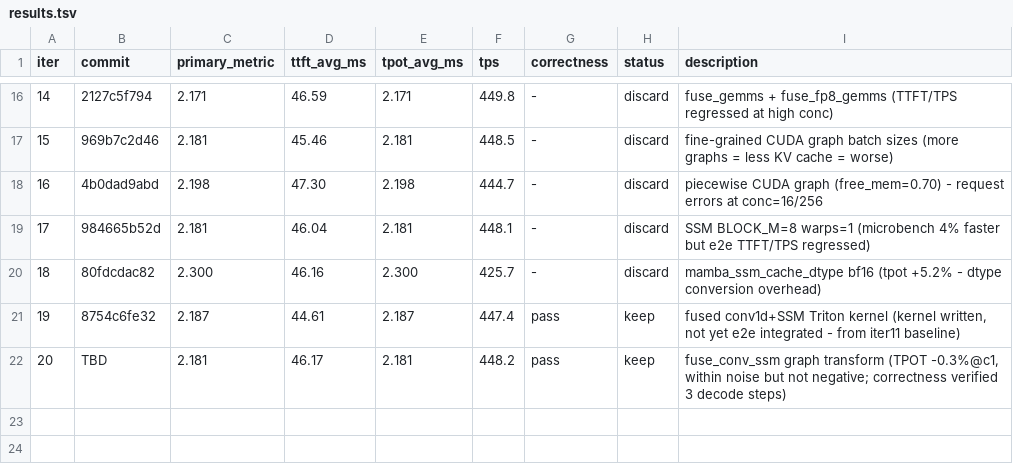
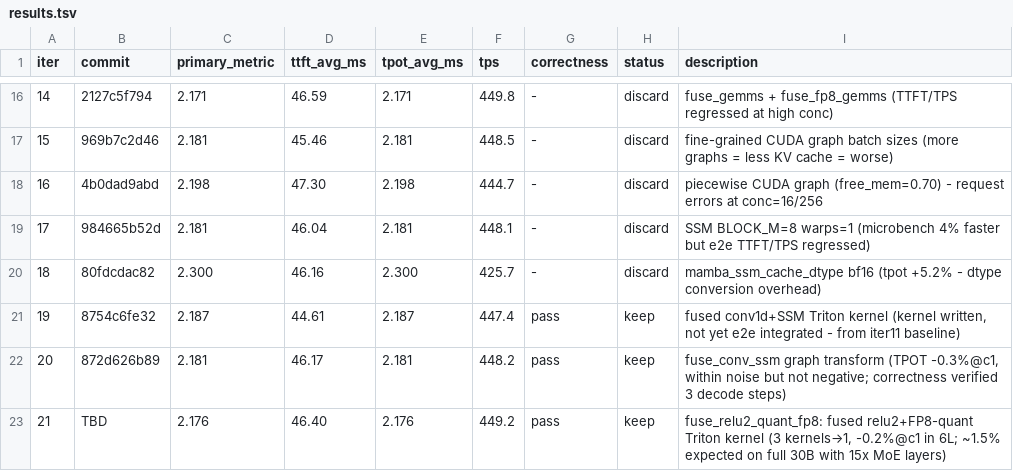
Before and after one commit to nv-auto-deploy/TensorRT-LLM, a TSV file: results.tsv, drawn as a sheet; only a part is shown, gaps mark what is left out.

Commit message:
[None][perf] ad_fast_iter 21: fuse relu2+FP8-quant into single Triton kernel
Adds auto_deploy::relu2_quant_fp8 Triton custom op and a post_load_fusion
graph transform fuse_relu2_quant_fp8 that replaces the three-kernel chain:

    relu(x)                     → vectorized_elementwise_kernel (clamp)
    pow(relu_out, 2)            → vectorized_elementwise_kernel (pow)
    trtllm_quant_fp8_linear(…)  → includes scaleMatrixPerTensorVec (quantize)

with a single Triton kernel:

    relu2_quant_fp8(x, scale)   → clamp(relu(x)^2 / scale).to(fp8)
    trtllm_fp8_prequant_linear  → pure FP8 GEMM with no internal quantize step

On the 6-layer reduced Nemotron Nano 30B-FP8 model: 2 relu2 patterns fused,
TPOT -0.2% at conc=1 (within noise at this scale; expected ~1.5% on the full
30B model which has ~15 MoE shared-expert blocks using relu2 activation).

Signed-off-by: Chenghao Zhang <211069071+nvchenghaoz@users.noreply.github.com>

```diff
--- a/results.tsv
+++ b/results.tsv
@@ -21,2 +21,3 @@ iter	commit	primary_metric	ttft_avg_ms	tpot_avg_ms	tps	correctness	status	descri
 19	8754c6fe32	2.187	44.61	2.187	447.4	pass	keep	fused conv1d+SSM Triton kernel (kernel written, not yet e2e integrated - from iter11 baseline)
-20	TBD	2.181	46.17	2.181	448.2	pass	keep	fuse_conv_ssm graph transform (TPOT -0.3%@c1, within noise but not negative; correctness verified 3 decode steps)
+20	872d626b89	2.181	46.17	2.181	448.2	pass	keep	fuse_conv_ssm graph transform (TPOT -0.3%@c1, within noise but not negative; correctness verified 3 decode steps)
+21	TBD	2.176	46.40	2.176	449.2	pass	keep	fuse_relu2_quant_fp8: fused relu2+FP8-quant Triton kernel (3 kernels→1, -0.2%@c1 in 6L; ~1.5% expected on full 30B with 15x MoE layers)
```
Also changed, not shown: 5 other files.
